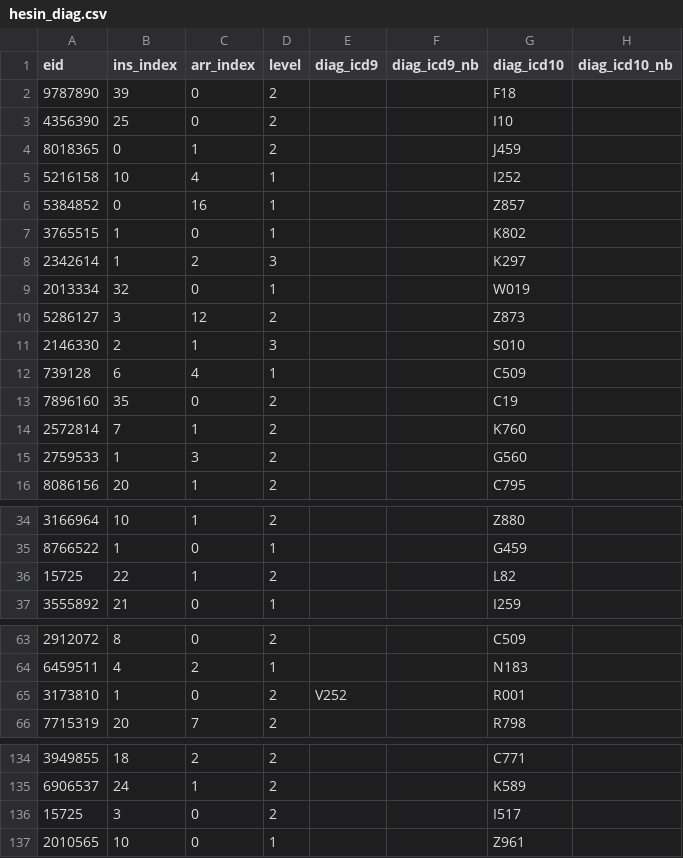
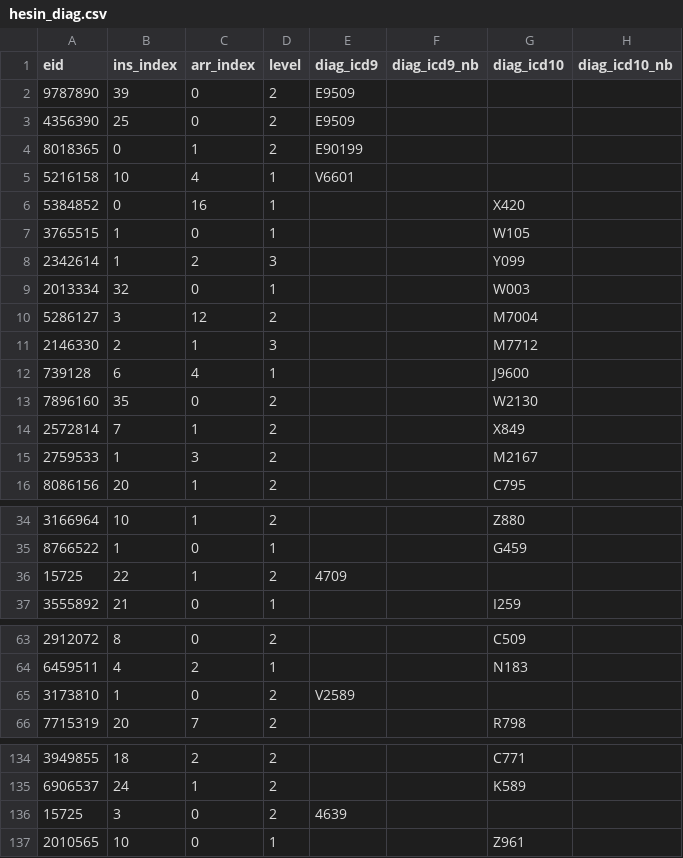
Before and after one commit to EHDEN/ETL-UK-Biobank, a CSV file: resources/synthetic_data/small_set/hesin_diag.csv, drawn as a sheet; only a part is shown, gaps mark what is left out; the diff covers the shown part only.

```diff
--- a/resources/synthetic_data/small_set/hesin_diag.csv
+++ b/resources/synthetic_data/small_set/hesin_diag.csv
@@ -1,16 +1,16 @@
 eid,ins_index,arr_index,level,diag_icd9,diag_icd9_nb,diag_icd10,diag_icd10_nb
-9787890,39,0,2,,,F18
-4356390,25,0,2,,,I10,
-8018365,0,1,2,,,J459,
-5216158,10,4,1,,,I252,
-5384852,0,16,1,,,Z857,
-3765515,1,0,1,,,K802,
-2342614,1,2,3,,,K297,
-2013334,32,0,1,,,W019,
-5286127,3,12,2,,,Z873,
-2146330,2,1,3,,,S010,
-739128,6,4,1,,,C509,
-7896160,35,0,2,,,C19,
-2572814,7,1,2,,,K760,
-2759533,1,3,2,,,G560,
+9787890,39,0,2,E9509,,
+4356390,25,0,2,E9509,,,
+8018365,0,1,2,E90199,,,
+5216158,10,4,1,V6601,,,
+5384852,0,16,1,,,X420,
+3765515,1,0,1,,,W105,
+2342614,1,2,3,,,Y099,
+2013334,32,0,1,,,W003,
+5286127,3,12,2,,,M7004,
+2146330,2,1,3,,,M7712,
+739128,6,4,1,,,J9600,
+7896160,35,0,2,,,W2130,
+2572814,7,1,2,,,X849,
+2759533,1,3,2,,,M2167,
 8086156,20,1,2,,,C795,
@@ -35,3 +35,3 @@ eid,ins_index,arr_index,level,diag_icd9,diag_icd9_nb,diag_icd10,diag_icd10_nb
 8766522,1,0,1,,,G459,
-15725,22,1,2,,,L82,
+15725,22,1,2,4709,,,
 3555892,21,0,1,,,I259,
@@ -64,3 +64,3 @@ eid,ins_index,arr_index,level,diag_icd9,diag_icd9_nb,diag_icd10,diag_icd10_nb
 6459511,4,2,1,,,N183,
-3173810,1,0,2,V252,,R001,
+3173810,1,0,2,V2589,,,
 7715319,20,7,2,,,R798,
@@ -135,3 +135,3 @@ eid,ins_index,arr_index,level,diag_icd9,diag_icd9_nb,diag_icd10,diag_icd10_nb
 6906537,24,1,2,,,K589,
-15725,3,0,2,,,I517,
+15725,3,0,2,4639,,,
 2010565,10,0,1,,,Z961,
```
Also changed, not shown: 4 edited cells elsewhere in this file, resources/synthetic_data/small_set/baseline.csv, resources/synthetic_data/small_set/death_cause.csv, 7 other files.
